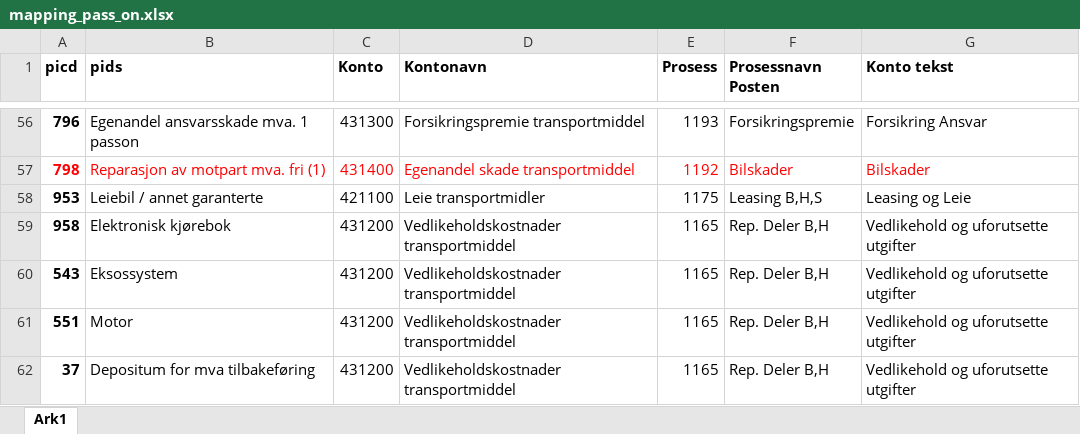
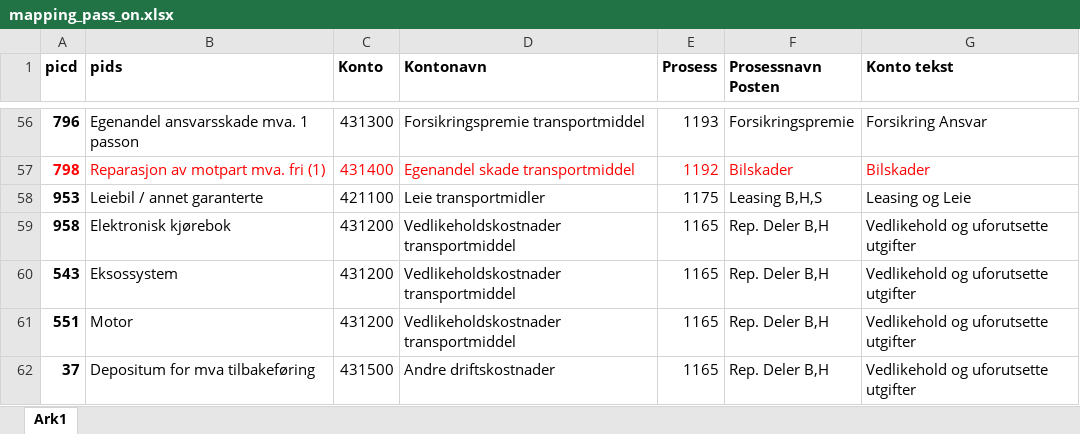
Before and after one commit to bring/bildrift_lp_posting, an Excel workbook: mapping/mapping_pass_on.xlsx, sheet Ark1, drawn as a sheet; only a part is shown, gaps mark what is left out; values as stored, in another font and other column widths than the file's, no borders; table styles not drawn; the diff names each change by its address in the sheet, - before the commit and + after, or states it on an @@ line.

Commit message:
Change account number in pass-on mapping

```diff
--- a/mapping/mapping_pass_on.xlsx (sheet Ark1)
+++ b/mapping/mapping_pass_on.xlsx (sheet Ark1)
-C62 (Konto): 431200
+C62 (Konto): 431500
-D62 (Kontonavn): Vedlikeholdskostnader transportmiddel
+D62 (Kontonavn): Andre driftskostnader
```
